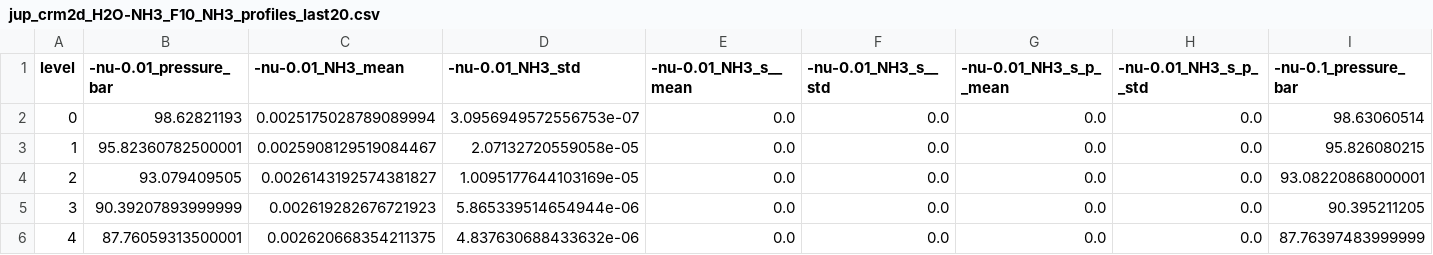
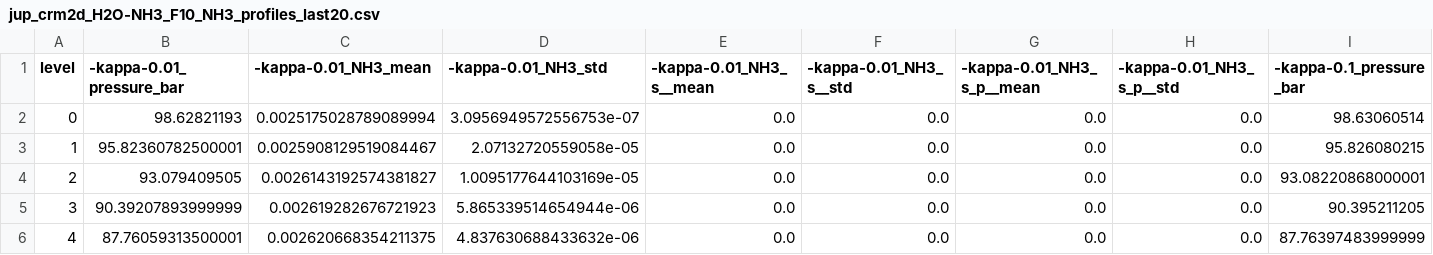
Before and after one commit to chengcli/UM-JUPITER, a CSV file: diagnostics/jup_crm2d_H2O-NH3_F10_NH3_profiles_last20.csv, drawn as a sheet; only a part is shown; the diff covers the shown part only; the diff names each change by its address in the sheet, - before the commit and + after, or states it on an @@ line.

```diff
--- a/diagnostics/jup_crm2d_H2O-NH3_F10_NH3_profiles_last20.csv
+++ b/diagnostics/jup_crm2d_H2O-NH3_F10_NH3_profiles_last20.csv
-B1: -nu-0.01_pressure_bar
+B1: -kappa-0.01_pressure_bar
-C1: -nu-0.01_NH3_mean
+C1: -kappa-0.01_NH3_mean
-D1: -nu-0.01_NH3_std
+D1: -kappa-0.01_NH3_std
-E1: -nu-0.01_NH3_s__mean
+E1: -kappa-0.01_NH3_s__mean
-F1: -nu-0.01_NH3_s__std
+F1: -kappa-0.01_NH3_s__std
-G1: -nu-0.01_NH3_s_p__mean
+G1: -kappa-0.01_NH3_s_p__mean
-H1: -nu-0.01_NH3_s_p__std
+H1: -kappa-0.01_NH3_s_p__std
-I1: -nu-0.1_pressure_bar
+I1: -kappa-0.1_pressure_bar
```
Also changed, not shown: 27 edited cells elsewhere in this file, diagnostics/jup_crm2d_H2O-NH3_F100_H2O_profiles_last20.csv, diagnostics/jup_crm2d_H2O-NH3_F100_NH3_profiles_last20.csv, 37 other files.
